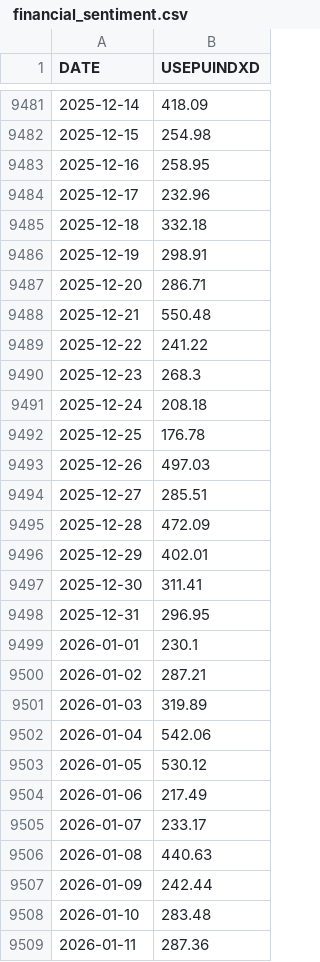
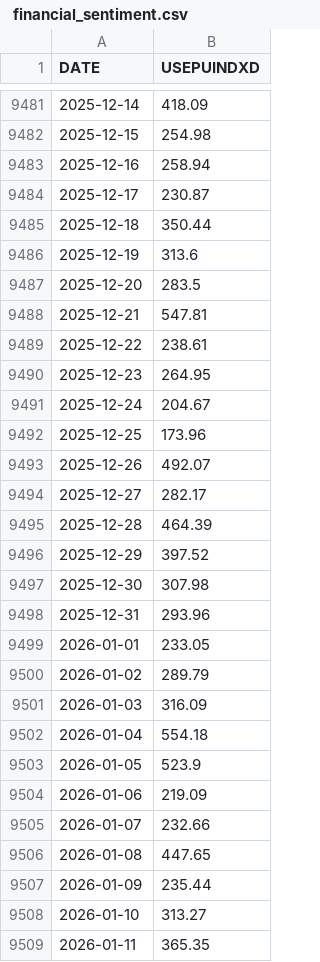
Before and after one commit to WObszan/Forecasting-Stock-Price-Direction, a CSV file: data/fear and sentiment data/ financial_sentiment.csv, drawn as a sheet; only a part is shown, gaps mark what is left out; the diff covers the shown part only.

```diff
--- a/data/fear and sentiment data/ financial_sentiment.csv
+++ b/data/fear and sentiment data/ financial_sentiment.csv
@@ -9482,28 +9482,28 @@ DATE,USEPUINDXD
 2025-12-15,254.98
-2025-12-16,258.95
-2025-12-17,232.96
-2025-12-18,332.18
-2025-12-19,298.91
-2025-12-20,286.71
-2025-12-21,550.48
-2025-12-22,241.22
-2025-12-23,268.3
-2025-12-24,208.18
-2025-12-25,176.78
-2025-12-26,497.03
-2025-12-27,285.51
-2025-12-28,472.09
-2025-12-29,402.01
-2025-12-30,311.41
-2025-12-31,296.95
-2026-01-01,230.1
-2026-01-02,287.21
-2026-01-03,319.89
-2026-01-04,542.06
-2026-01-05,530.12
-2026-01-06,217.49
-2026-01-07,233.17
-2026-01-08,440.63
-2026-01-09,242.44
-2026-01-10,283.48
-2026-01-11,287.36
+2025-12-16,258.94
+2025-12-17,230.87
+2025-12-18,350.44
+2025-12-19,313.6
+2025-12-20,283.5
+2025-12-21,547.81
+2025-12-22,238.61
+2025-12-23,264.95
+2025-12-24,204.67
+2025-12-25,173.96
+2025-12-26,492.07
+2025-12-27,282.17
+2025-12-28,464.39
+2025-12-29,397.52
+2025-12-30,307.98
+2025-12-31,293.96
+2026-01-01,233.05
+2026-01-02,289.79
+2026-01-03,316.09
+2026-01-04,554.18
+2026-01-05,523.9
+2026-01-06,219.09
+2026-01-07,232.66
+2026-01-08,447.65
+2026-01-09,235.44
+2026-01-10,313.27
+2026-01-11,365.35
```
Also changed, not shown: 3 added rows and 1 edited cell elsewhere in this file, data/Macroeconomic data/ DGS10.csv, data/fear and sentiment data/ fear_idx.csv, 29 other files.
